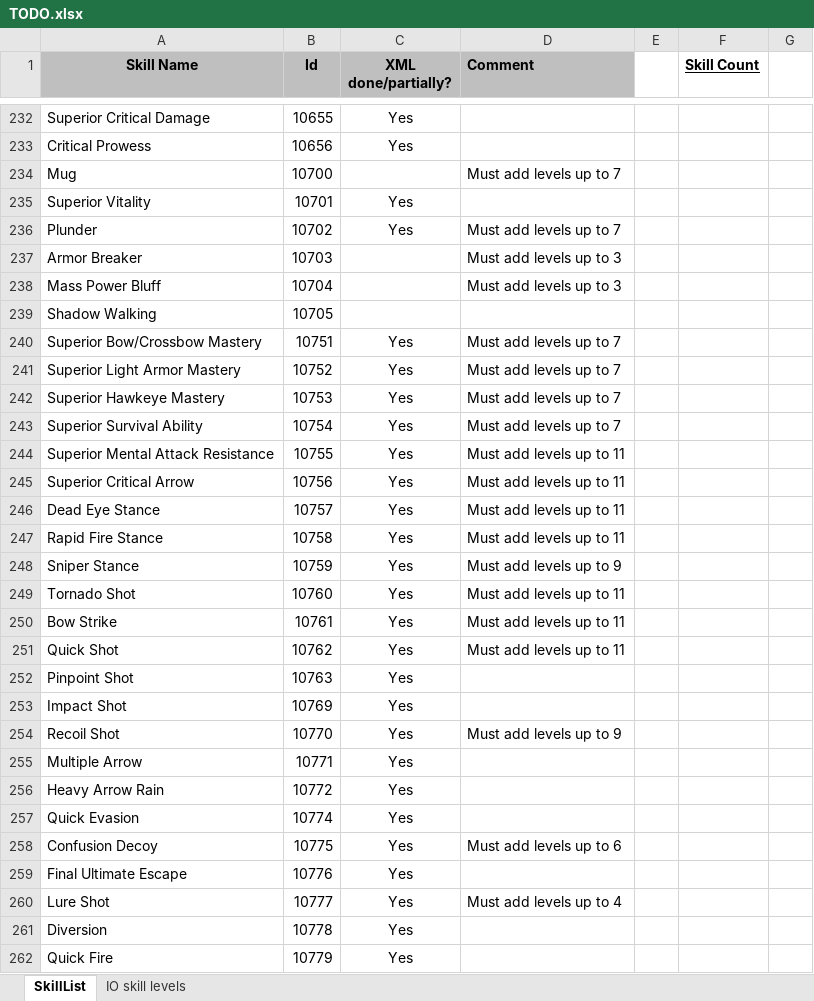
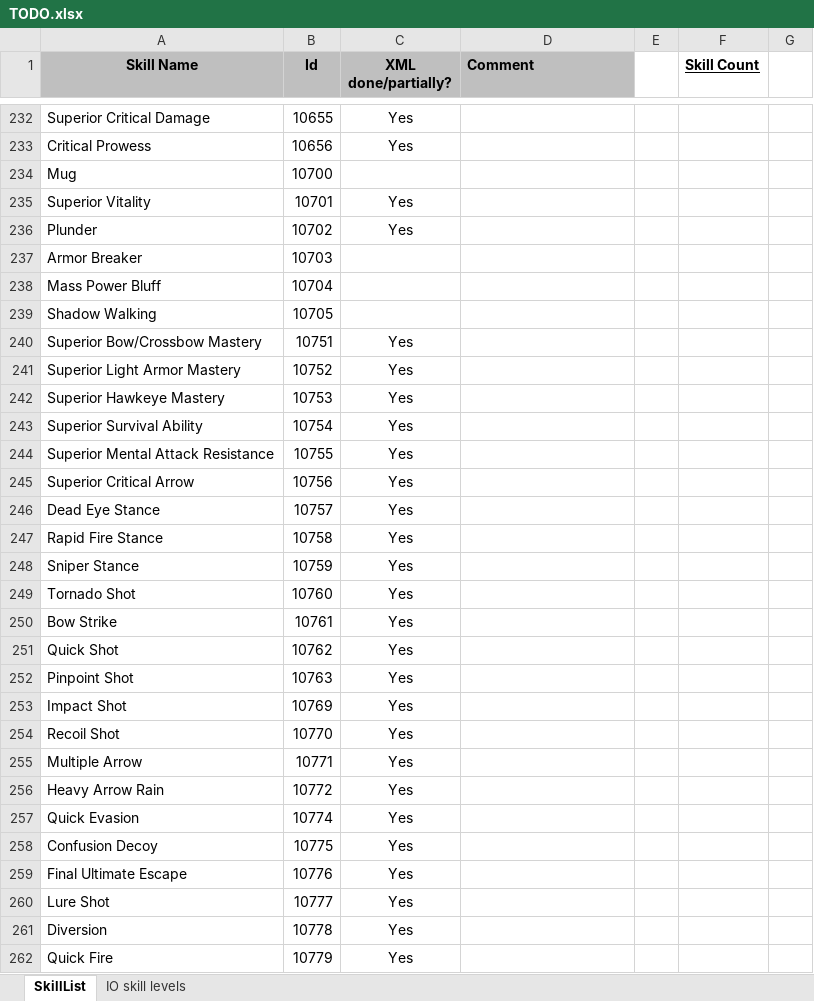
Before and after one commit to nick1pas/L2jMobius, an Excel workbook: trunk/dist/game/data/stats/skills/TODO.xlsx, sheet SkillList, drawn as a sheet; only a part is shown, gaps mark what is left out; values as stored, in another font and other column widths than the file's, no borders; the diff covers the shown part only; the diff names each change by its address in the sheet, - before the commit and + after, or states it on an @@ line.

Commit message:
Updated skill levels up to id 10999.

```diff
--- a/trunk/dist/game/data/stats/skills/TODO.xlsx (sheet SkillList)
+++ b/trunk/dist/game/data/stats/skills/TODO.xlsx (sheet SkillList)
-D234 (Comment): Must add levels up to 7
+D234 (Comment): (empty)
-D236 (Comment): Must add levels up to 7
+D236 (Comment): (empty)
-D237:D238 (Comment): Must add levels up to 3
+D237:D238 (Comment): (empty)
-D240:D243 (Comment): Must add levels up to 7
+D240:D243 (Comment): (empty)
-D244:D247 (Comment): Must add levels up to 11
+D244:D247 (Comment): (empty)
-D248 (Comment): Must add levels up to 9
+D248 (Comment): (empty)
-D249:D251 (Comment): Must add levels up to 11
+D249:D251 (Comment): (empty)
-D254 (Comment): Must add levels up to 9
+D254 (Comment): (empty)
-D258 (Comment): Must add levels up to 6
+D258 (Comment): (empty)
-D260 (Comment): Must add levels up to 4
+D260 (Comment): (empty)
```
Also changed, not shown: 1 added row, 1 removed row and 217 edited cells elsewhere in this sheet, 13 other files.
